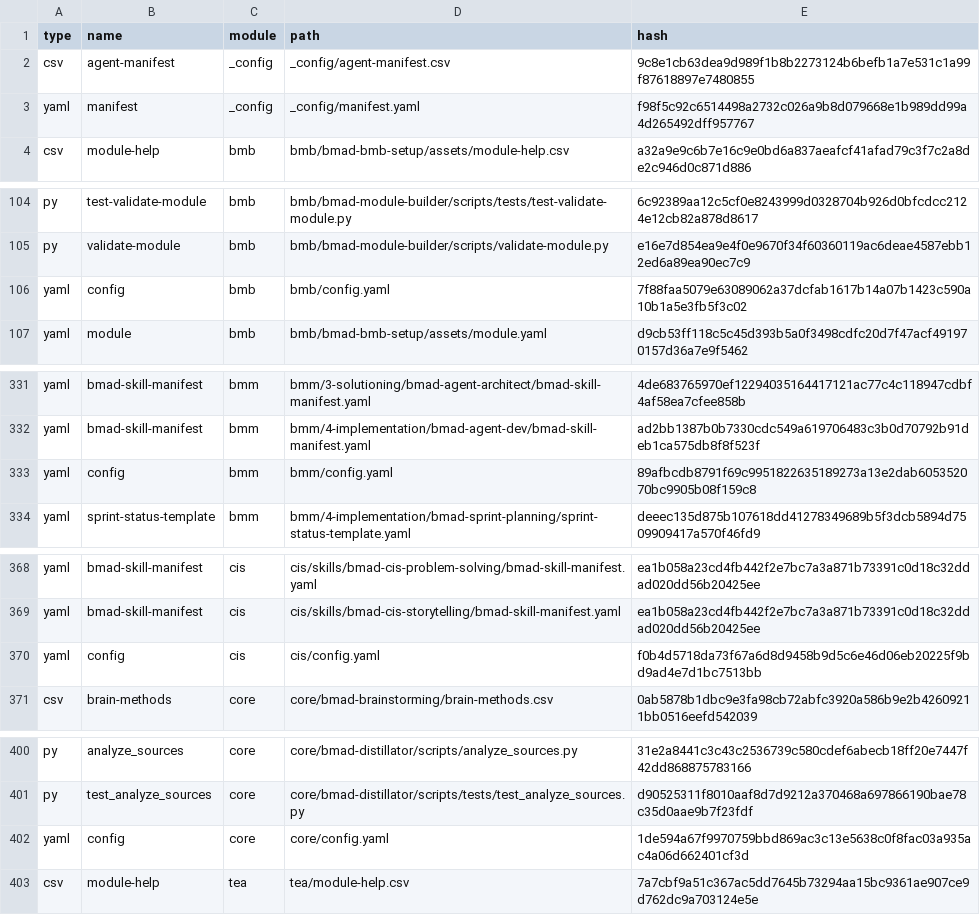
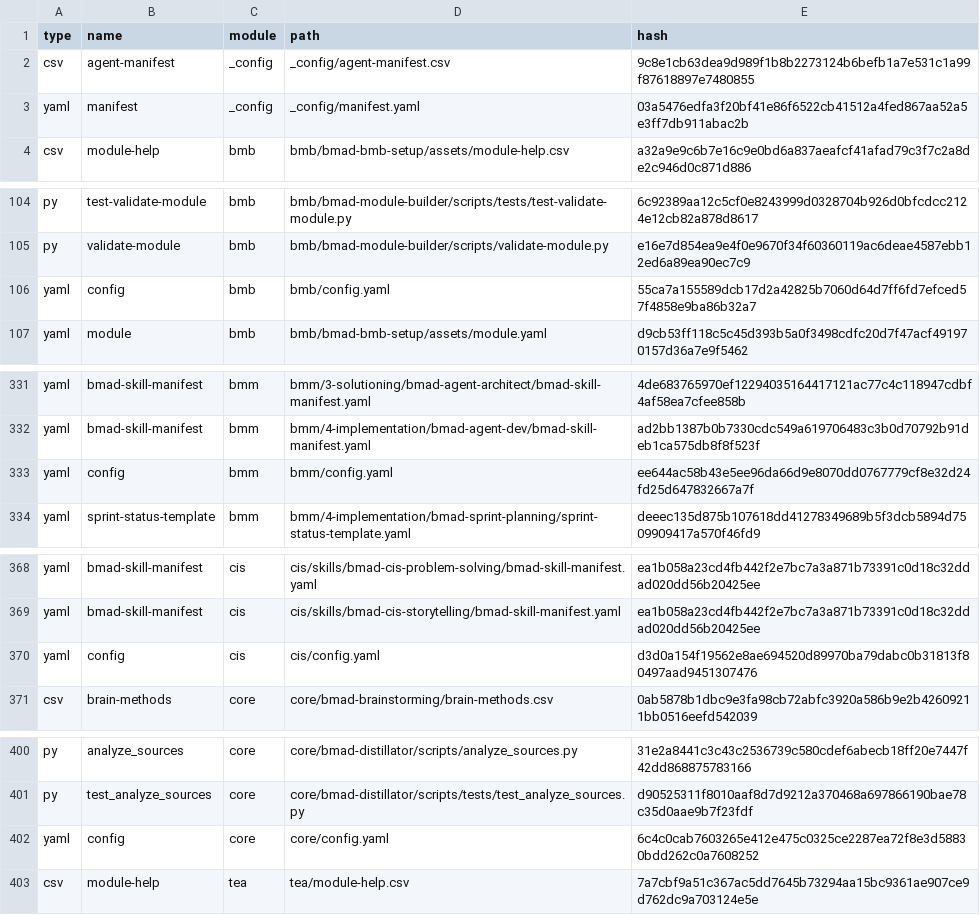
Before and after one commit to Contzokas/MedW, a CSV file: _bmad/_config/files-manifest.csv, drawn as a sheet; only a part is shown, gaps mark what is left out; the diff covers the shown part only.

```diff
--- a/_bmad/_config/files-manifest.csv
+++ b/_bmad/_config/files-manifest.csv
@@ -2,3 +2,3 @@ type,name,module,path,hash
 "csv","agent-manifest","_config","_config/agent-manifest.csv","9c8e1cb63dea9d989f1b8b2273124b6befb1a7e531c1a99f87618897e7480855"
-"yaml","manifest","_config","_config/manifest.yaml","f98f5c92c6514498a2732c026a9b8d079668e1b989dd99a4d265492dff957767"
+"yaml","manifest","_config","_config/manifest.yaml","03a5476edfa3f20bf41e86f6522cb41512a4fed867aa52a5e3ff7db911abac2b"
 "csv","module-help","bmb","bmb/bmad-bmb-setup/assets/module-help.csv","a32a9e9c6b7e16c9e0bd6a837aeafcf41afad79c3f7c2a8de2c946d0c871d886"
@@ -105,3 +105,3 @@ type,name,module,path,hash
 "py","validate-module","bmb","bmb/bmad-module-builder/scripts/validate-module.py","e16e7d854ea9e4f0e9670f34f60360119ac6deae4587ebb12ed6a89ea90ec7c9"
-"yaml","config","bmb","bmb/config.yaml","7f88faa5079e63089062a37dcfab1617b14a07b1423c590a10b1a5e3fb5f3c02"
+"yaml","config","bmb","bmb/config.yaml","55ca7a155589dcb17d2a42825b7060d64d7ff6fd7efced57f4858e9ba86b32a7"
 "yaml","module","bmb","bmb/bmad-bmb-setup/assets/module.yaml","d9cb53ff118c5c45d393b5a0f3498cdfc20d7f47acf491970157d36a7e9f5462"
@@ -332,3 +332,3 @@ type,name,module,path,hash
 "yaml","bmad-skill-manifest","bmm","bmm/4-implementation/bmad-agent-dev/bmad-skill-manifest.yaml","ad2bb1387b0b7330cdc549a619706483c3b0d70792b91deb1ca575db8f8f523f"
-"yaml","config","bmm","bmm/config.yaml","89afbcdb8791f69c9951822635189273a13e2dab605352070bc9905b08f159c8"
+"yaml","config","bmm","bmm/config.yaml","ee644ac58b43e5ee96da66d9e8070dd0767779cf8e32d24fd25d647832667a7f"
 "yaml","sprint-status-template","bmm","bmm/4-implementation/bmad-sprint-planning/sprint-status-template.yaml","deeec135d875b107618dd41278349689b5f3dcb5894d7509909417a570f46fd9"
@@ -369,3 +369,3 @@ type,name,module,path,hash
 "yaml","bmad-skill-manifest","cis","cis/skills/bmad-cis-storytelling/bmad-skill-manifest.yaml","ea1b058a23cd4fb442f2e7bc7a3a871b73391c0d18c32ddad020dd56b20425ee"
-"yaml","config","cis","cis/config.yaml","f0b4d5718da73f67a6d8d9458b9d5c6e46d06eb20225f9bd9ad4e7d1bc7513bb"
+"yaml","config","cis","cis/config.yaml","d3d0a154f19562e8ae694520d89970ba79dabc0b31813f80497aad9451307476"
 "csv","brain-methods","core","core/bmad-brainstorming/brain-methods.csv","0ab5878b1dbc9e3fa98cb72abfc3920a586b9e2b42609211bb0516eefd542039"
@@ -401,3 +401,3 @@ type,name,module,path,hash
 "py","test_analyze_sources","core","core/bmad-distillator/scripts/tests/test_analyze_sources.py","d90525311f8010aaf8d7d9212a370468a697866190bae78c35d0aae9b7f23fdf"
-"yaml","config","core","core/config.yaml","1de594a67f9970759bbd869ac3c13e5638c0f8fac03a935ac4a06d662401cf3d"
+"yaml","config","core","core/config.yaml","6c4c0cab7603265e412e475c0325ce2287ea72f8e3d58830bdd262c0a7608252"
 "csv","module-help","tea","tea/module-help.csv","7a7cbf9a51c367ac5dd7645b73294aa15bc9361ae907ce9d762dc9a703124e5e"
```
Also changed, not shown: 12 edited cells elsewhere in this file, 49 other files.
